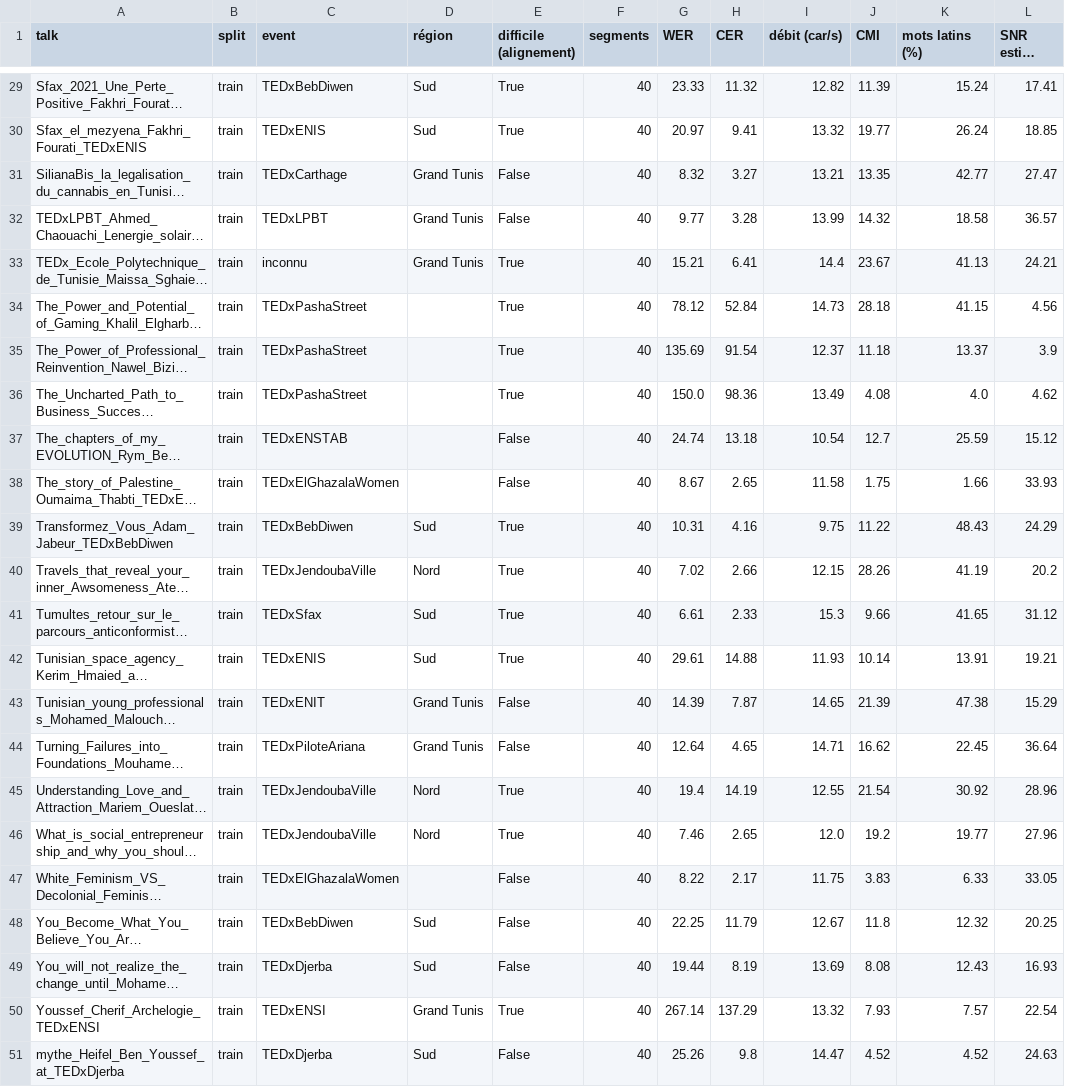
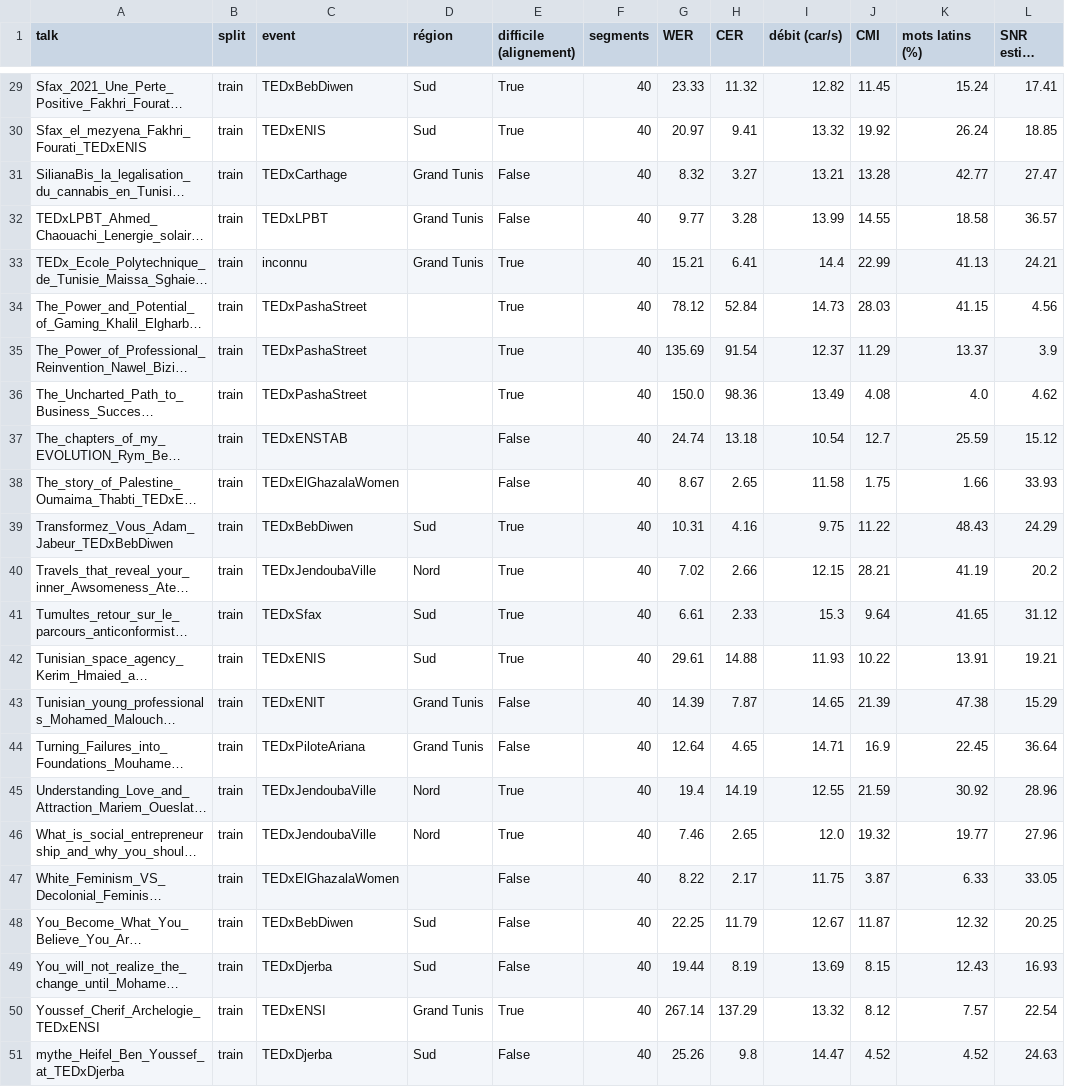
Before and after one commit to roudayn-kouka/GenAI-NLP-parole-tunisienne-TEDxTN-, a CSV file: results/01_hard_talks.csv, drawn as a sheet; only a part is shown, gaps mark what is left out; long unchanged cells end in …; the diff covers the shown part only; the diff names each change by its address in the sheet, - before the commit and + after, or states it on an @@ line.

```diff
--- a/results/01_hard_talks.csv
+++ b/results/01_hard_talks.csv
-J29 (CMI): 11.39
+J29 (CMI): 11.45
-J30 (CMI): 19.77
+J30 (CMI): 19.92
-J31 (CMI): 13.35
+J31 (CMI): 13.28
-J32 (CMI): 14.32
+J32 (CMI): 14.55
-J33 (CMI): 23.67
+J33 (CMI): 22.99
-J34 (CMI): 28.18
+J34 (CMI): 28.03
-J35 (CMI): 11.18
+J35 (CMI): 11.29
-J40 (CMI): 28.26
+J40 (CMI): 28.21
-J41 (CMI): 9.66
+J41 (CMI): 9.64
-J42 (CMI): 10.14
+J42 (CMI): 10.22
-J44 (CMI): 16.62
+J44 (CMI): 16.9
-J45 (CMI): 21.54
+J45 (CMI): 21.59
-J46 (CMI): 19.2
+J46 (CMI): 19.32
-J47 (CMI): 3.83
+J47 (CMI): 3.87
-J48 (CMI): 11.8
+J48 (CMI): 11.87
-J49 (CMI): 8.08
+J49 (CMI): 8.15
-J50 (CMI): 7.93
+J50 (CMI): 8.12
```
Also changed, not shown: 22 edited cells elsewhere in this file, results/asr_results.csv, 26 other files.
